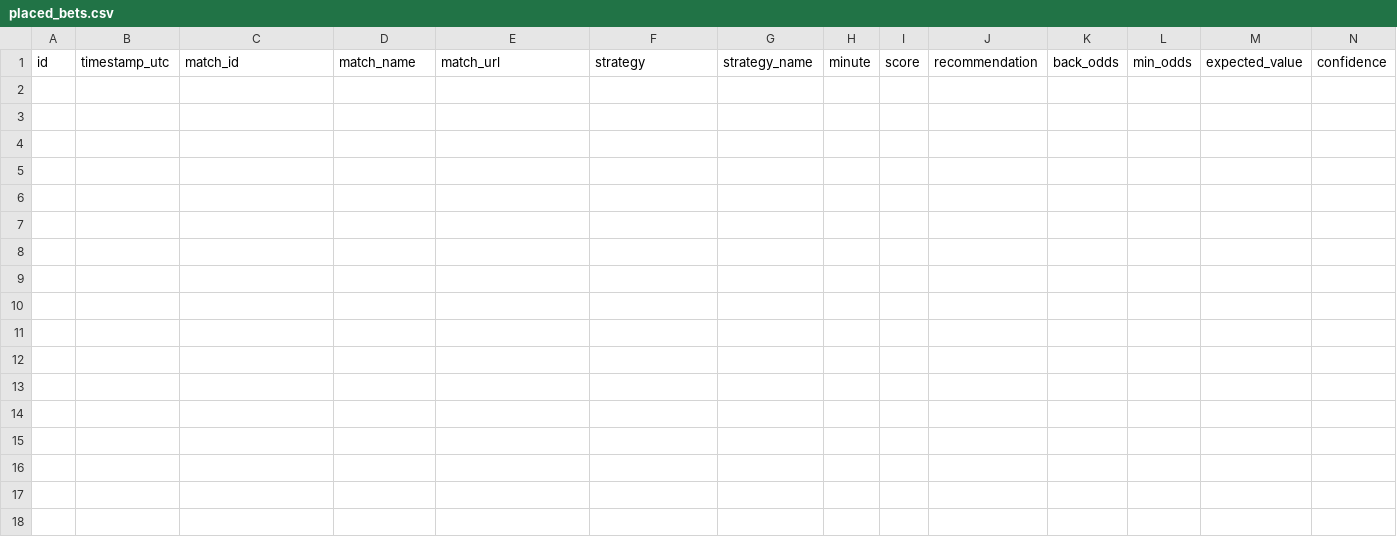
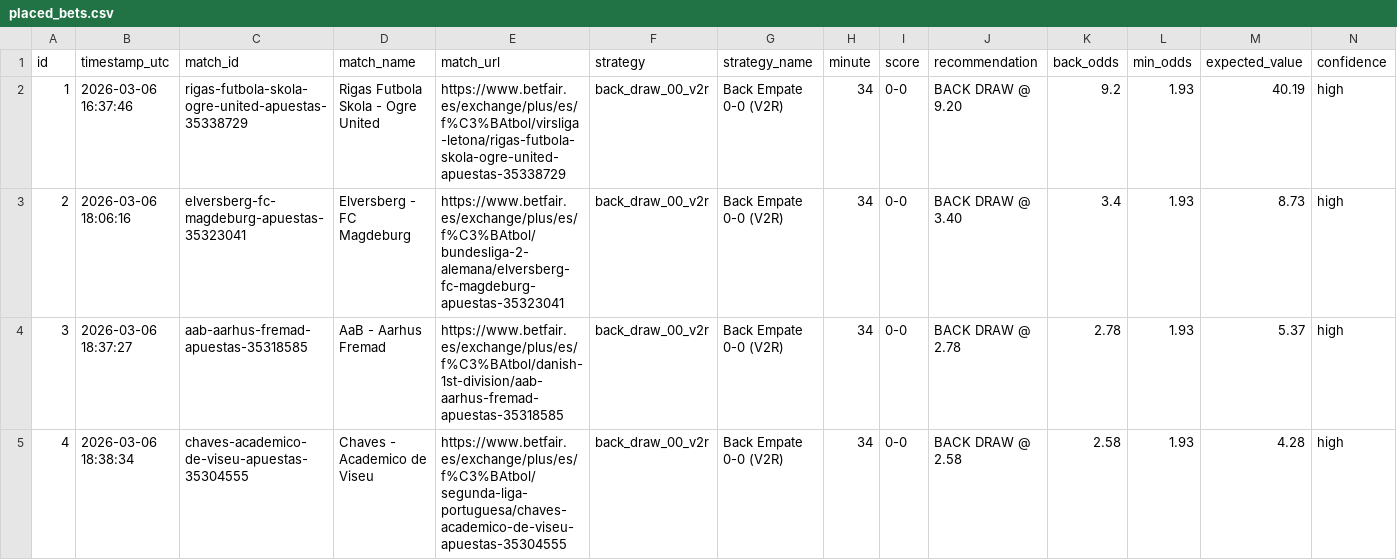
Before and after one commit to ArturoGonzalez1989/Football_Predictions, a CSV file: betfair_scraper/placed_bets.csv, drawn as a sheet; only a part is shown; rows hold the shown columns only; the diff names each change by its address in the sheet, - before the commit and + after, or states it on an @@ line.

```diff
--- a/betfair_scraper/placed_bets.csv
+++ b/betfair_scraper/placed_bets.csv
+row 2: 1 | 2026-03-06 16:37:46 | rigas-futbola-skola-ogre-united-apuestas-35338729 | Rigas Futbola Skola - Ogre United | https://www.betfair.es/exchange/plus/es/f%C3%BAtbol/virsliga-letona/rigas-futbola-skola-ogre-united-apuestas-35338729 | back_draw_00_v2r | Back Empate 0-0 (V2R) | 34 | 0-0 | BACK DRAW @ 9.20 | 9.2 | 1.93 | 40.19 | high
+row 3: 2 | 2026-03-06 18:06:16 | elversberg-fc-magdeburg-apuestas-35323041 | Elversberg - FC Magdeburg | https://www.betfair.es/exchange/plus/es/f%C3%BAtbol/bundesliga-2-alemana/elversberg-fc-magdeburg-apuestas-35323041 | back_draw_00_v2r | Back Empate 0-0 (V2R) | 34 | 0-0 | BACK DRAW @ 3.40 | 3.4 | 1.93 | 8.73 | high
+row 4: 3 | 2026-03-06 18:37:27 | aab-aarhus-fremad-apuestas-35318585 | AaB - Aarhus Fremad | https://www.betfair.es/exchange/plus/es/f%C3%BAtbol/danish-1st-division/aab-aarhus-fremad-apuestas-35318585 | back_draw_00_v2r | Back Empate 0-0 (V2R) | 34 | 0-0 | BACK DRAW @ 2.78 | 2.78 | 1.93 | 5.37 | high
+row 5: 4 | 2026-03-06 18:38:34 | chaves-academico-de-viseu-apuestas-35304555 | Chaves - Academico de Viseu | https://www.betfair.es/exchange/plus/es/f%C3%BAtbol/segunda-liga-portuguesa/chaves-academico-de-viseu-apuestas-35304555 | back_draw_00_v2r | Back Empate 0-0 (V2R) | 34 | 0-0 | BACK DRAW @ 2.58 | 2.58 | 1.93 | 4.28 | high
```
Also changed, not shown: 13 other files.
